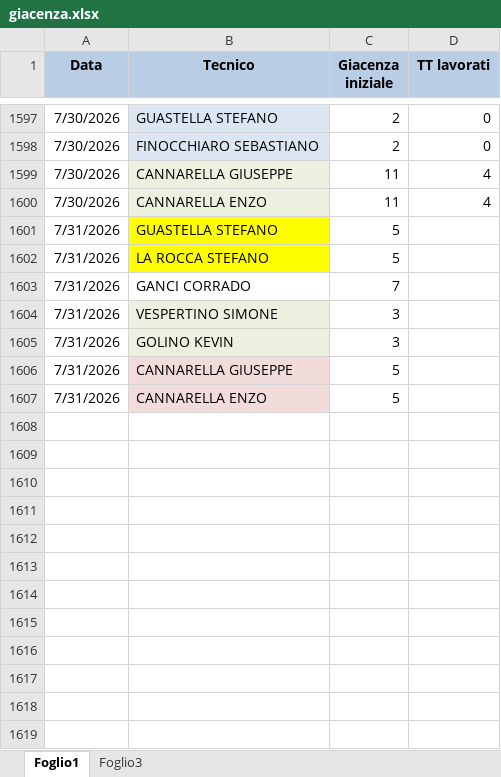
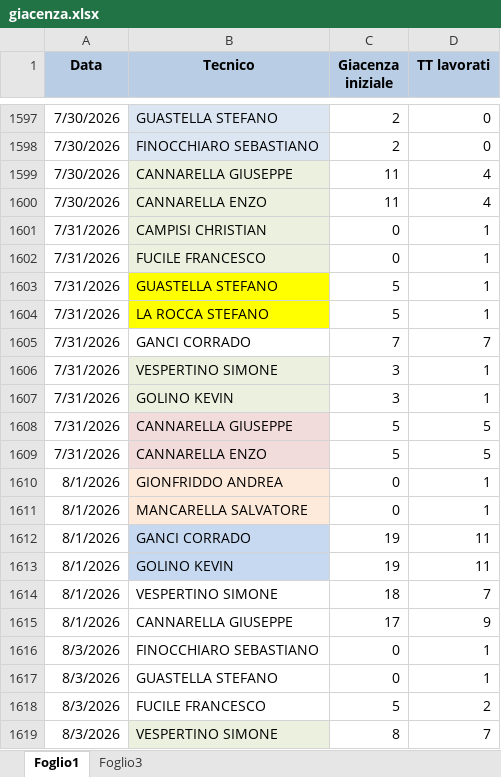
Before and after one commit to lbianco11197/Avanzamento-Impulsiva-v2, an Excel workbook: giacenza.xlsx, sheet Foglio1, drawn as a sheet; only a part is shown, gaps mark what is left out; values as stored, in another font and other column widths than the file's, no borders; addresses are those after the commit; the diff covers the shown part only; the diff names each change by its address in the sheet, - before the commit and + after, or states it on an @@ line.

Commit message:
Aggiornato giacenza.xlsx da lbianco via Streamlit

```diff
--- a/giacenza.xlsx (sheet Foglio1)
+++ b/giacenza.xlsx (sheet Foglio1)
+row 1601: 7/31/2026 | CAMPISI CHRISTIAN | 0 | 1
+row 1602: 7/31/2026 | FUCILE FRANCESCO | 0 | 1
-D1603:D1604 (TT lavorati): (empty)
+D1603:D1604 (TT lavorati): 1
-D1605 (TT lavorati): (empty)
+D1605 (TT lavorati): 7
-D1606:D1607 (TT lavorati): (empty)
+D1606:D1607 (TT lavorati): 1
-D1608:D1609 (TT lavorati): (empty)
+D1608:D1609 (TT lavorati): 5
+row 1610: 8/1/2026 | GIONFRIDDO ANDREA | 0 | 1
+row 1611: 8/1/2026 | MANCARELLA SALVATORE | 0 | 1
+row 1612: 8/1/2026 | GANCI CORRADO | 19 | 11
+row 1613: 8/1/2026 | GOLINO KEVIN | 19 | 11
+row 1614: 8/1/2026 | VESPERTINO SIMONE | 18 | 7
+row 1615: 8/1/2026 | CANNARELLA GIUSEPPE | 17 | 9
+row 1616: 8/3/2026 | FINOCCHIARO SEBASTIANO | 0 | 1
+row 1617: 8/3/2026 | GUASTELLA STEFANO | 0 | 1
+row 1618: 8/3/2026 | FUCILE FRANCESCO | 5 | 2
+row 1619: 8/3/2026 | VESPERTINO SIMONE | 8 | 7
```
Also changed, not shown: 53 added rows elsewhere in this sheet.
